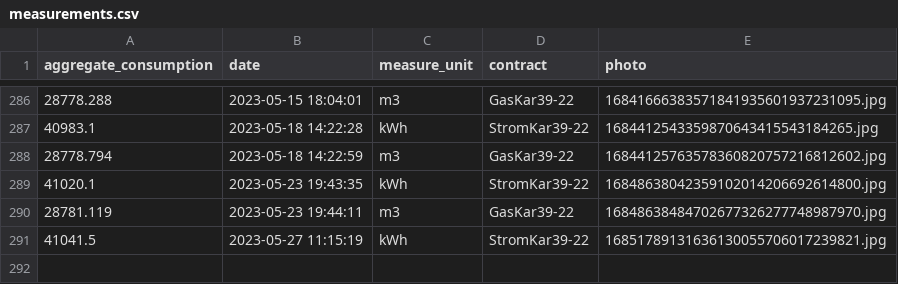
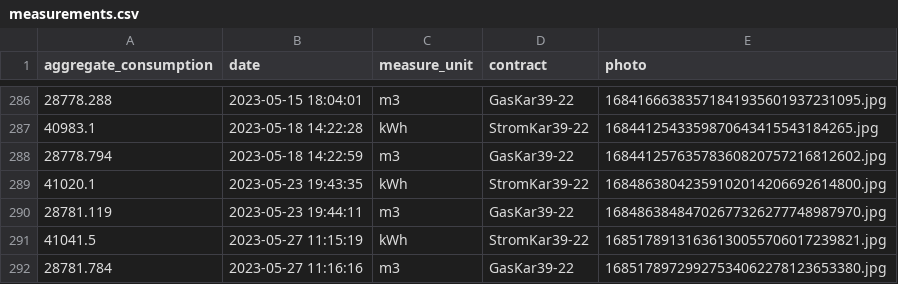
Before and after one commit to klupp/HomeExpenses, a CSV file: measurements.csv, drawn as a sheet; only a part is shown, gaps mark what is left out; the diff names each change by its address in the sheet, - before the commit and + after, or states it on an @@ line.

Commit message:
New Gas measurement for GasKar39-22 on 2023-05-27 11:16:16

```diff
--- a/measurements.csv
+++ b/measurements.csv
+row 292: 28781.784 | 2023-05-27 11:16:16 | m3 | GasKar39-22 | 16851789729927534062278123653380.jpg
```
Also changed, not shown: 1 other file.
